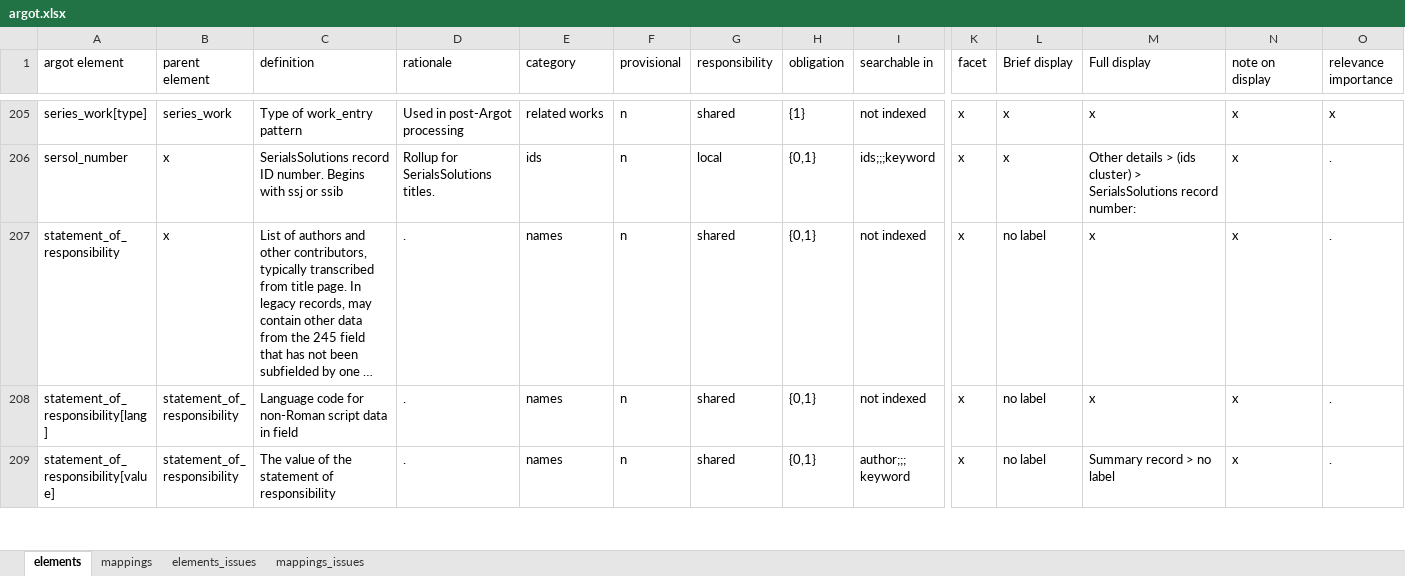
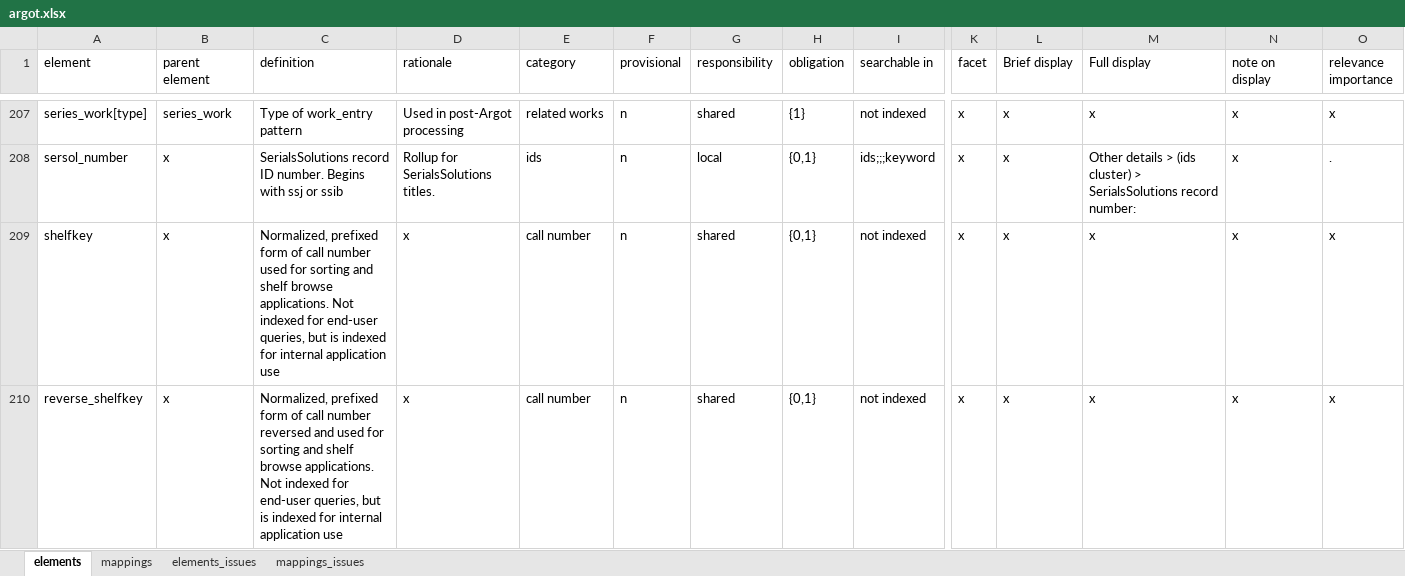
Before and after one commit to trln/data-documentation, an Excel workbook: argot/argot.xlsx, sheet elements, drawn as a sheet; only a part is shown, gaps mark what is left out; the shorter side is filled out with more unchanged rows; long unchanged cells end in …; values as stored, in another font and other column widths than the file's, no borders; table styles not drawn; rows hold the shown columns only; the diff covers the shown part only; the diff names each change by its address in the sheet, - before the commit and + after, or states it on an @@ line.

```diff
--- a/argot/argot.xlsx (sheet elements)
+++ b/argot/argot.xlsx (sheet elements)
-A1: argot element
+A1: element
+row 209: shelfkey | x | Normalized, prefixed form of call number used for sorting and shelf browse applications. Not indexed for end-user queries, but is indexed for internal application use | x | call number | n | shared | {0,1} | not indexed | x | x | x | x | x
+row 210: reverse_shelfkey | x | Normalized, prefixed form of call number reversed and used for sorting and shelf browse applications. Not indexed for end-user queries, but is indexed for internal application use | x | call number | n | shared | {0,1} | not indexed | x | x | x | x | x
```
Also changed, not shown: 3 added rows and 6 edited cells elsewhere in this sheet, sheet mappings, formulas that keep their value, 5 other files.
